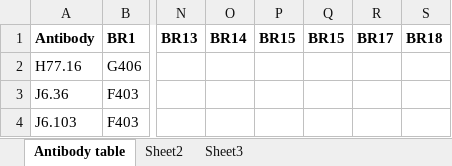
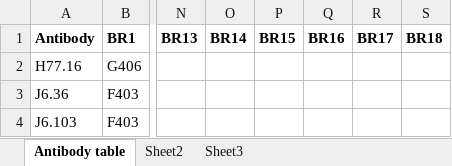
Before and after one commit to giffordlabcvr/HCV-NABS, an Excel workbook: tabular/antibodyTable.xlsx, sheet Antibody table, drawn as a sheet; only a part is shown, gaps mark what is left out; values as stored, in another font and other column widths than the file's, no borders; the diff names each change by its address in the sheet, - before the commit and + after, or states it on an @@ line.

Commit message:
fixed error in column name.

```diff
--- a/tabular/antibodyTable.xlsx (sheet Antibody table)
+++ b/tabular/antibodyTable.xlsx (sheet Antibody table)
-Q1: BR15
+Q1: BR16
```
Also changed, not shown: 1 other file.
